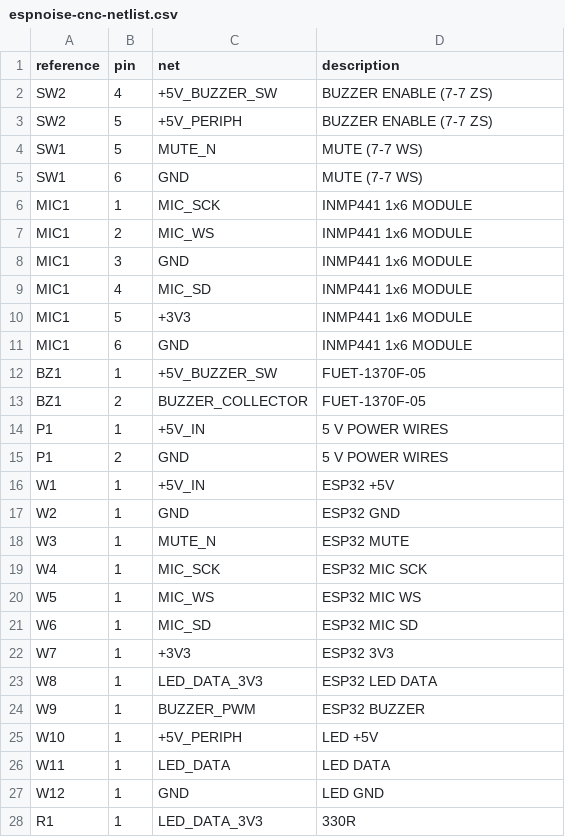
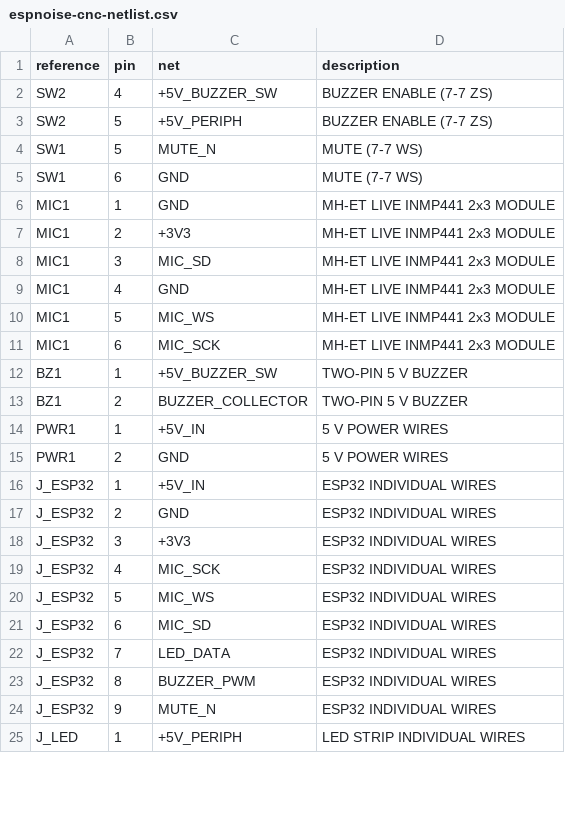
Before and after one commit to tubededentifrice/espnoise, a CSV file: hardware/pcb/cnc/espnoise-cnc-netlist.csv, drawn as a sheet; only a part is shown; the diff covers the shown part only.

```diff
--- a/hardware/pcb/cnc/espnoise-cnc-netlist.csv
+++ b/hardware/pcb/cnc/espnoise-cnc-netlist.csv
@@ -5,24 +5,21 @@ SW1,5,MUTE_N,"MUTE (7-7 WS)"
 SW1,6,GND,"MUTE (7-7 WS)"
-MIC1,1,MIC_SCK,"INMP441 1x6 MODULE"
-MIC1,2,MIC_WS,"INMP441 1x6 MODULE"
-MIC1,3,GND,"INMP441 1x6 MODULE"
-MIC1,4,MIC_SD,"INMP441 1x6 MODULE"
-MIC1,5,+3V3,"INMP441 1x6 MODULE"
-MIC1,6,GND,"INMP441 1x6 MODULE"
-BZ1,1,+5V_BUZZER_SW,"FUET-1370F-05"
-BZ1,2,BUZZER_COLLECTOR,"FUET-1370F-05"
-P1,1,+5V_IN,"5 V POWER WIRES"
-P1,2,GND,"5 V POWER WIRES"
-W1,1,+5V_IN,"ESP32 +5V"
-W2,1,GND,"ESP32 GND"
-W3,1,MUTE_N,"ESP32 MUTE"
-W4,1,MIC_SCK,"ESP32 MIC SCK"
-W5,1,MIC_WS,"ESP32 MIC WS"
-W6,1,MIC_SD,"ESP32 MIC SD"
-W7,1,+3V3,"ESP32 3V3"
-W8,1,LED_DATA_3V3,"ESP32 LED DATA"
-W9,1,BUZZER_PWM,"ESP32 BUZZER"
-W10,1,+5V_PERIPH,"LED +5V"
-W11,1,LED_DATA,"LED DATA"
-W12,1,GND,"LED GND"
-R1,1,LED_DATA_3V3,"330R"
+MIC1,1,GND,"MH-ET LIVE INMP441 2x3 MODULE"
+MIC1,2,+3V3,"MH-ET LIVE INMP441 2x3 MODULE"
+MIC1,3,MIC_SD,"MH-ET LIVE INMP441 2x3 MODULE"
+MIC1,4,GND,"MH-ET LIVE INMP441 2x3 MODULE"
+MIC1,5,MIC_WS,"MH-ET LIVE INMP441 2x3 MODULE"
+MIC1,6,MIC_SCK,"MH-ET LIVE INMP441 2x3 MODULE"
+BZ1,1,+5V_BUZZER_SW,"TWO-PIN 5 V BUZZER"
+BZ1,2,BUZZER_COLLECTOR,"TWO-PIN 5 V BUZZER"
+PWR1,1,+5V_IN,"5 V POWER WIRES"
+PWR1,2,GND,"5 V POWER WIRES"
+J_ESP32,1,+5V_IN,"ESP32 INDIVIDUAL WIRES"
+J_ESP32,2,GND,"ESP32 INDIVIDUAL WIRES"
+J_ESP32,3,+3V3,"ESP32 INDIVIDUAL WIRES"
+J_ESP32,4,MIC_SCK,"ESP32 INDIVIDUAL WIRES"
+J_ESP32,5,MIC_WS,"ESP32 INDIVIDUAL WIRES"
+J_ESP32,6,MIC_SD,"ESP32 INDIVIDUAL WIRES"
+J_ESP32,7,LED_DATA,"ESP32 INDIVIDUAL WIRES"
+J_ESP32,8,BUZZER_PWM,"ESP32 INDIVIDUAL WIRES"
+J_ESP32,9,MUTE_N,"ESP32 INDIVIDUAL WIRES"
+J_LED,1,+5V_PERIPH,"LED STRIP INDIVIDUAL WIRES"
```
Also changed, not shown: 1 added row, 2 removed rows and 2 edited cells elsewhere in this file, hardware/pcb/cnc/espnoise-cnc-bom.csv, hardware/pcb/cnc/gerbers/espnoise-cnc-drills.csv, 38 other files.
